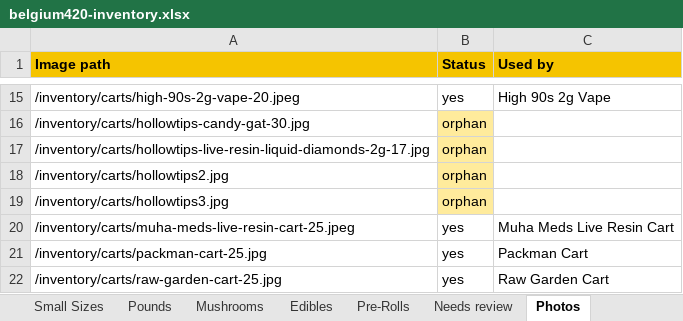
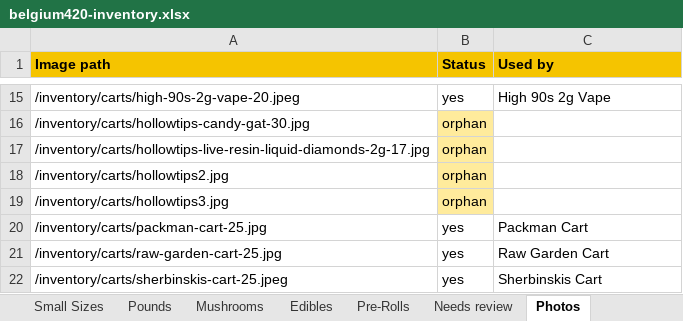
Before and after one commit to ever-oli/belgium420site, an Excel workbook: Inventory/belgium420-inventory.xlsx, sheet Photos, drawn as a sheet; only a part is shown, gaps mark what is left out; the shorter side is filled out with more unchanged rows; values as stored, in another font and other column widths than the file's, no borders; the diff names each change by its address in the sheet, - before the commit and + after, or states it on an @@ line.

```diff
--- a/Inventory/belgium420-inventory.xlsx (sheet Photos)
+++ b/Inventory/belgium420-inventory.xlsx (sheet Photos)
-row 20: /inventory/carts/muha-meds-live-resin-cart-25.jpeg | yes | Muha Meds Live Resin Cart
```
Also changed, not shown: sheet Carts, sheet All, sheet Summary, 5 other files.
